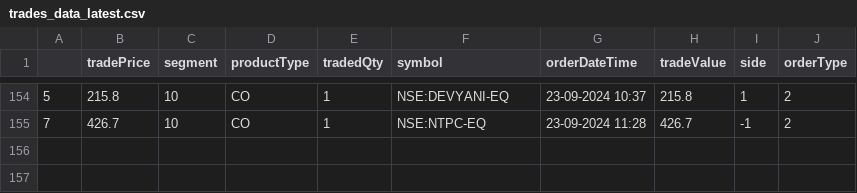
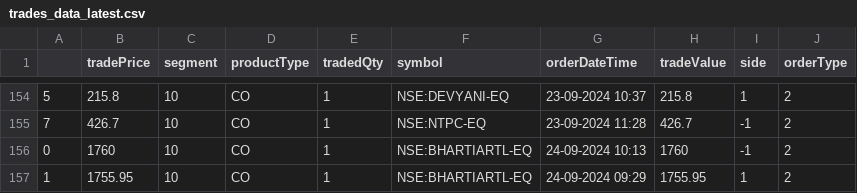
Before and after one commit to naveenkonam1985/trademetriks, a CSV file: data/trades_data_latest.csv, drawn as a sheet; only a part is shown, gaps mark what is left out; the diff names each change by its address in the sheet, - before the commit and + after, or states it on an @@ line.

Commit message:
Added 24th Sep transactions

```diff
--- a/data/trades_data_latest.csv
+++ b/data/trades_data_latest.csv
+row 156: 0 | 1760 | 10 | CO | 1 | NSE:BHARTIARTL-EQ | 24-09-2024 10:13 | 1760 | -1 | 2
+row 157: 1 | 1755.95 | 10 | CO | 1 | NSE:BHARTIARTL-EQ | 24-09-2024 09:29 | 1755.95 | 1 | 2
```
